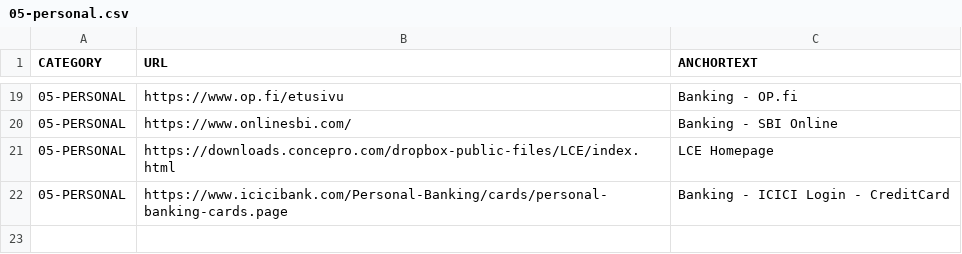
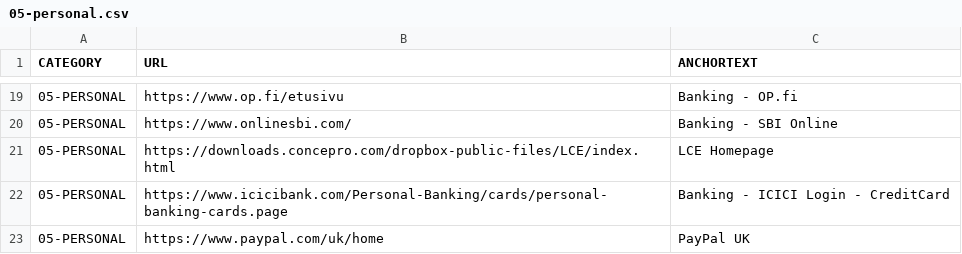
Before and after one commit to abhishek-paliwal/PROJECTS-REACTJS, a CSV file: app01-homepage/src/data/data_in/05-personal.csv, drawn as a sheet; only a part is shown, gaps mark what is left out; the diff names each change by its address in the sheet, - before the commit and + after, or states it on an @@ line.

```diff
--- a/app01-homepage/src/data/data_in/05-personal.csv
+++ b/app01-homepage/src/data/data_in/05-personal.csv
+row 23: 05-PERSONAL | https://www.paypal.com/uk/home | PayPal UK
```
Also changed, not shown: app01-homepage/src/data/data_out/combinedCategoryLinksData.csv, 1 other file.
